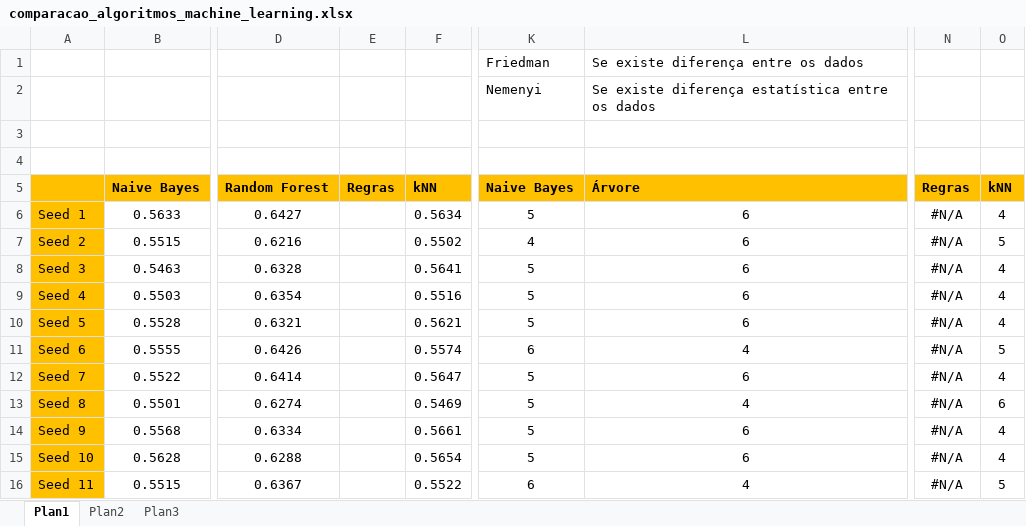
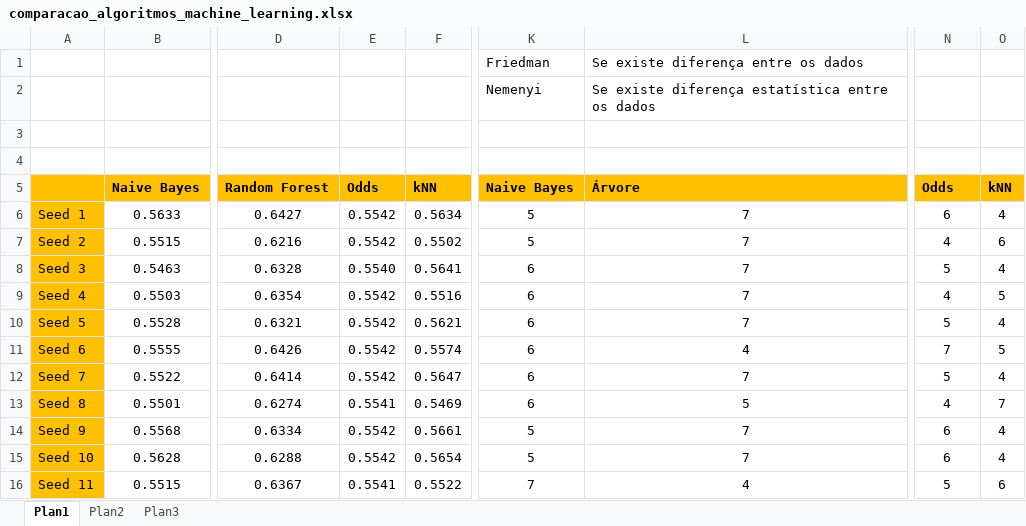
Before and after one commit to andrews371/TCC_windows, an Excel workbook: base de dados e códigos/comparacao_algoritmos_machine_learning.xlsx, sheet Plan1, drawn as a sheet; only a part is shown, gaps mark what is left out; values as stored, in another font and other column widths than the file's, no borders; the diff covers the shown part only; the diff names each change by its address in the sheet, - before the commit and + after, or states it on an @@ line.

```diff
--- a/base de dados e códigos/comparacao_algoritmos_machine_learning.xlsx (sheet Plan1)
+++ b/base de dados e códigos/comparacao_algoritmos_machine_learning.xlsx (sheet Plan1)
-E5: Regras
+E5: Odds
-N5: Regras
+N5: Odds
-E6:E7: (empty)
+E6:E7: 0.5542
-L6:L10: 6
+L6:L10: 7
-N6: #N/A
+N6: 6
-K7: 4
+K7: 5
-N7: #N/A
+N7: 4
-O7: 5
+O7: 6
-E8: (empty)
+E8: 0.5540
-K8:K10: 5
+K8:K10: 6
-N8: #N/A
+N8: 5
-E9:E12: (empty)
+E9:E12: 0.5542
-N9: #N/A
+N9: 4
-O9: 4
+O9: 5
-N10: #N/A
+N10: 5
-N11: #N/A
+N11: 7
-K12:K13: 5
+K12:K13: 6
-L12: 6
+L12: 7
-N12: #N/A
+N12: 5
-E13: (empty)
+E13: 0.5541
-L13: 4
+L13: 5
-N13: #N/A
+N13: 4
-O13: 6
+O13: 7
-E14:E15: (empty)
+E14:E15: 0.5542
-L14:L15: 6
+L14:L15: 7
-N14:N15: #N/A
+N14:N15: 6
-E16: (empty)
+E16: 0.5541
-K16: 6
+K16: 7
-N16: #N/A
+N16: 5
-O16: 5
+O16: 6
```
Also changed, not shown: 80 edited cells elsewhere in this sheet, base de dados e códigos/comparacao_algoritmos_machine_learning_com_odds.xlsx, 10 other files.
